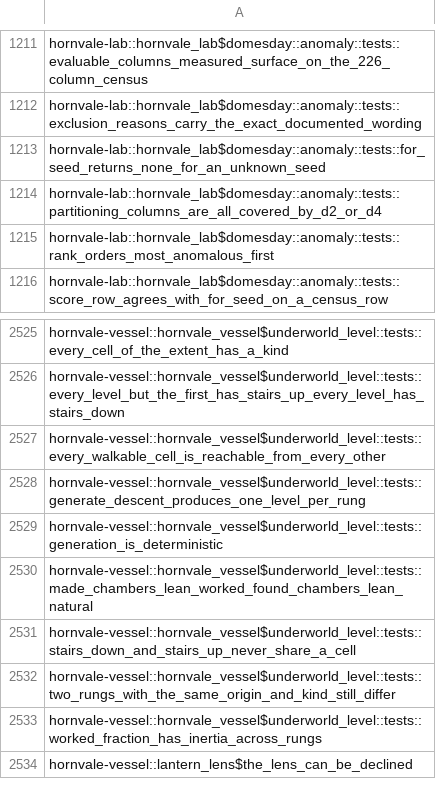
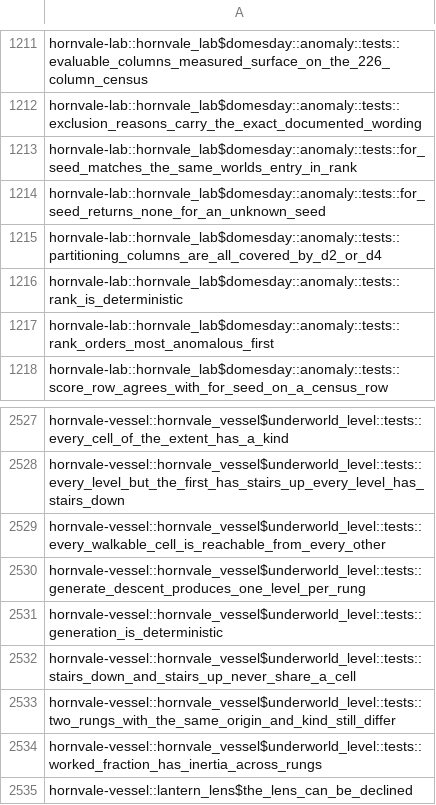
Before and after one commit to hornvale/hornvale, a TSV file: docs/timings/subfloor-roster.tsv, drawn as a sheet; only a part is shown, gaps mark what is left out; removed rows and columns are numbered as before the commit, all else as after; the diff names each change by its address in the sheet, - before the commit and + after, or states it on an @@ line.

```diff
--- a/docs/timings/subfloor-roster.tsv
+++ b/docs/timings/subfloor-roster.tsv
+row 1213: hornvale-lab::hornvale_lab$domesday::anomaly::tests::for_seed_matches_the_same_worlds_entry_in_rank
+row 1216: hornvale-lab::hornvale_lab$domesday::anomaly::tests::rank_is_deterministic
-row 2530: hornvale-vessel::hornvale_vessel$underworld_level::tests::made_chambers_lean_worked_found_chambers_lean_natural
```
Also changed, not shown: docs/timings/test-baseline-lefford.tsv, 1 other file.
